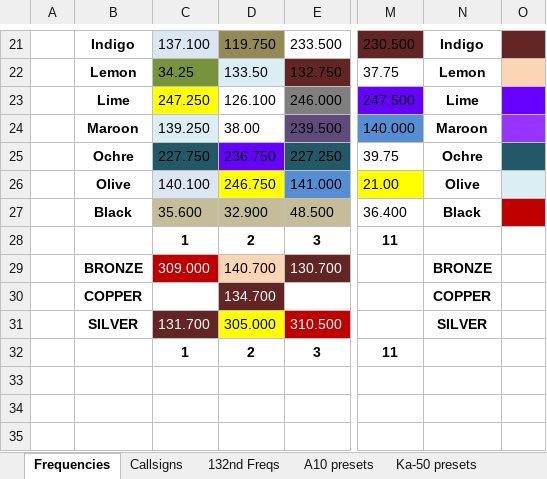
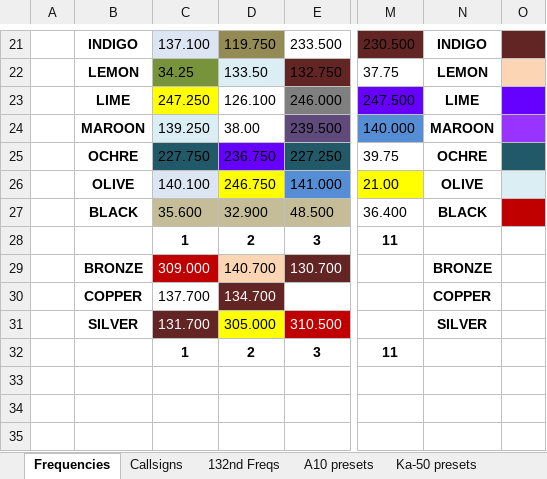
Before and after one commit to 132nd-vWing/ATRM_Brief, an Excel workbook: Files/ATRM (Persian Gulf) Frequency and Callsign master list.xlsx, sheet Frequencies, drawn as a sheet; only a part is shown, gaps mark what is left out; values as stored, in another font and other column widths than the file's, no borders; the diff covers the shown part only; the diff names each change by its address in the sheet, - before the commit and + after, or states it on an @@ line.

Commit message:
Update F-18 Presets
Frequencies Sheet:
  Add COPPER 1 => 137.700 (set in http://132virtualwing.org/index.php/page/freqlist)
  Upcase color names

132nd Freqs Sheet:
  Add COPPER 1 => 137.700 (set in http://132virtualwing.org/index.php/page/freqlist)

F-18C Presets:
  v1.1 exists in the wild with incorrect codes + washington, so update to v1.3
  Update COMM1 Preset 8 to 229 (correct value for GREEN 4)
  Update COMM2 Preset 10 to 309.1 (Washington TWR from Stennis TWR)
  Validate all Frequency Codes
  Update PDF

  This correlates to ATRM commit b848d3c

TODO:
  Update http://132virtualwing.org/index.php/page/freqlist to include BRONZE 2: 140.700

```diff
--- a/Files/ATRM (Persian Gulf) Frequency and Callsign master list.xlsx (sheet Frequencies)
+++ b/Files/ATRM (Persian Gulf) Frequency and Callsign master list.xlsx (sheet Frequencies)
-B21: Indigo
+B21: INDIGO
-N21: Indigo
+N21: INDIGO
-B22: Lemon
+B22: LEMON
-N22: Lemon
+N22: LEMON
-B23: Lime
+B23: LIME
-N23: Lime
+N23: LIME
-B24: Maroon
+B24: MAROON
-N24: Maroon
+N24: MAROON
-B25: Ochre
+B25: OCHRE
-N25: Ochre
+N25: OCHRE
-B26: Olive
+B26: OLIVE
-N26: Olive
+N26: OLIVE
-B27: Black
+B27: BLACK
-N27: Black
+N27: BLACK
-C30: (empty)
+C30: 137.700
```
Also changed, not shown: 32 edited cells elsewhere in this sheet, sheet FA-18C Presets, sheet 132nd Freqs, 1 other file.
